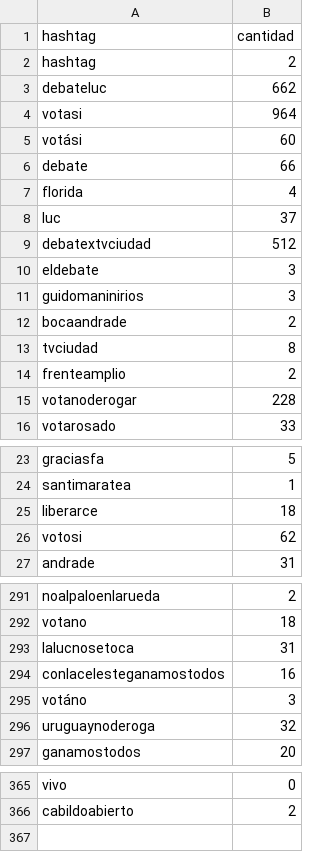
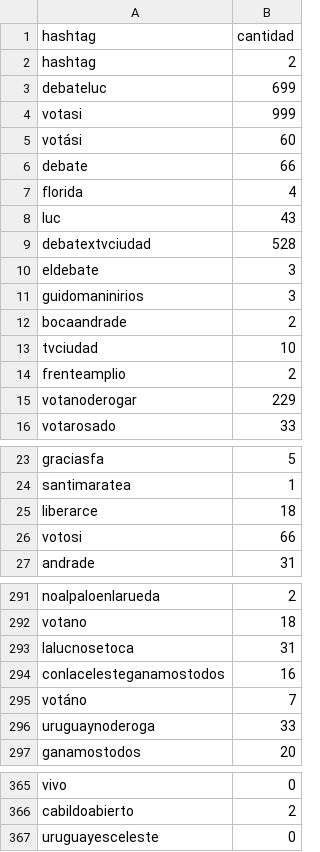
Before and after one commit to verdierdiego/debate-luc, a CSV file: hashtags.csv, drawn as a sheet; only a part is shown, gaps mark what is left out; the diff covers the shown part only.

```diff
--- a/hashtags.csv
+++ b/hashtags.csv
@@ -2,4 +2,4 @@ hashtag,cantidad
 hashtag,2
-debateluc,662
-votasi,964
+debateluc,699
+votasi,999
 votási,60
@@ -7,4 +7,4 @@ debate,66
 florida,4
-luc,37
-debatextvciudad,512
+luc,43
+debatextvciudad,528
 eldebate,3
@@ -12,5 +12,5 @@ guidomaninirios,3
 bocaandrade,2
-tvciudad,8
+tvciudad,10
 frenteamplio,2
-votanoderogar,228
+votanoderogar,229
 votarosado,33
@@ -25,3 +25,3 @@ santimaratea,1
 liberarce,18
-votosi,62
+votosi,66
 andrade,31
@@ -294,4 +294,4 @@ lalucnosetoca,31
 conlacelesteganamostodos,16
-votáno,3
-uruguaynoderoga,32
+votáno,7
+uruguaynoderoga,33
 ganamostodos,20
@@ -366 +366,2 @@ vivo,0
 cabildoabierto,2
+uruguayesceleste,0
```
Also changed, not shown: 4 edited cells elsewhere in this file, menciones.csv, 2 other files.
